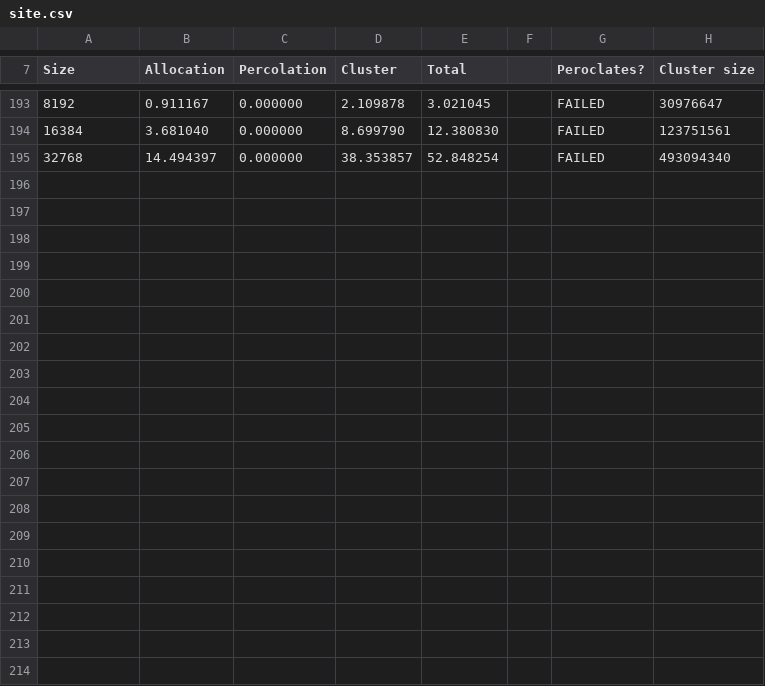
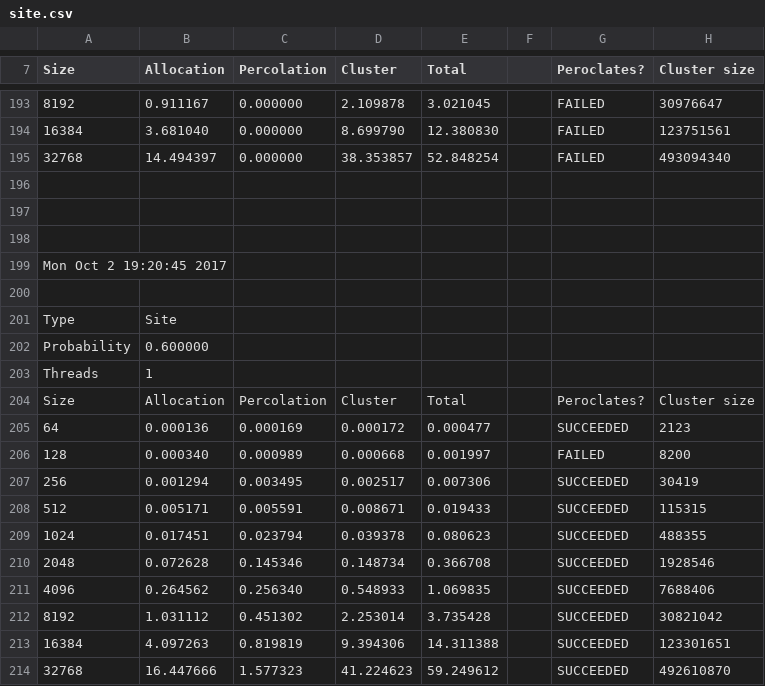
Before and after one commit to fezproof/HPC-Project1, a CSV file: site.csv, drawn as a sheet; only a part is shown, gaps mark what is left out; the diff names each change by its address in the sheet, - before the commit and + after, or states it on an @@ line.

```diff
--- a/site.csv
+++ b/site.csv
+row 196: (empty)
+row 197: (empty)
+row 198: (empty)
+row 199: Mon Oct 2 19:20:45 2017
+row 200: (empty)
+row 201: Type | Site
+row 202: Probability | 0.600000
+row 203: Threads | 1
+row 204: Size | Allocation | Percolation | Cluster | Total |  | Peroclates? | Cluster size
+row 205: 64 | 0.000136 | 0.000169 | 0.000172 | 0.000477 |  | SUCCEEDED | 2123
+row 206: 128 | 0.000340 | 0.000989 | 0.000668 | 0.001997 |  | FAILED | 8200
+row 207: 256 | 0.001294 | 0.003495 | 0.002517 | 0.007306 |  | SUCCEEDED | 30419
+row 208: 512 | 0.005171 | 0.005591 | 0.008671 | 0.019433 |  | SUCCEEDED | 115315
+row 209: 1024 | 0.017451 | 0.023794 | 0.039378 | 0.080623 |  | SUCCEEDED | 488355
+row 210: 2048 | 0.072628 | 0.145346 | 0.148734 | 0.366708 |  | SUCCEEDED | 1928546
+row 211: 4096 | 0.264562 | 0.256340 | 0.548933 | 1.069835 |  | SUCCEEDED | 7688406
+row 212: 8192 | 1.031112 | 0.451302 | 2.253014 | 3.735428 |  | SUCCEEDED | 30821042
+row 213: 16384 | 4.097263 | 0.819819 | 9.394306 | 14.311388 |  | SUCCEEDED | 123301651
+row 214: 32768 | 16.447666 | 1.577323 | 41.224623 | 59.249612 |  | SUCCEEDED | 492610870
```
Also changed, not shown: 5 other files.
